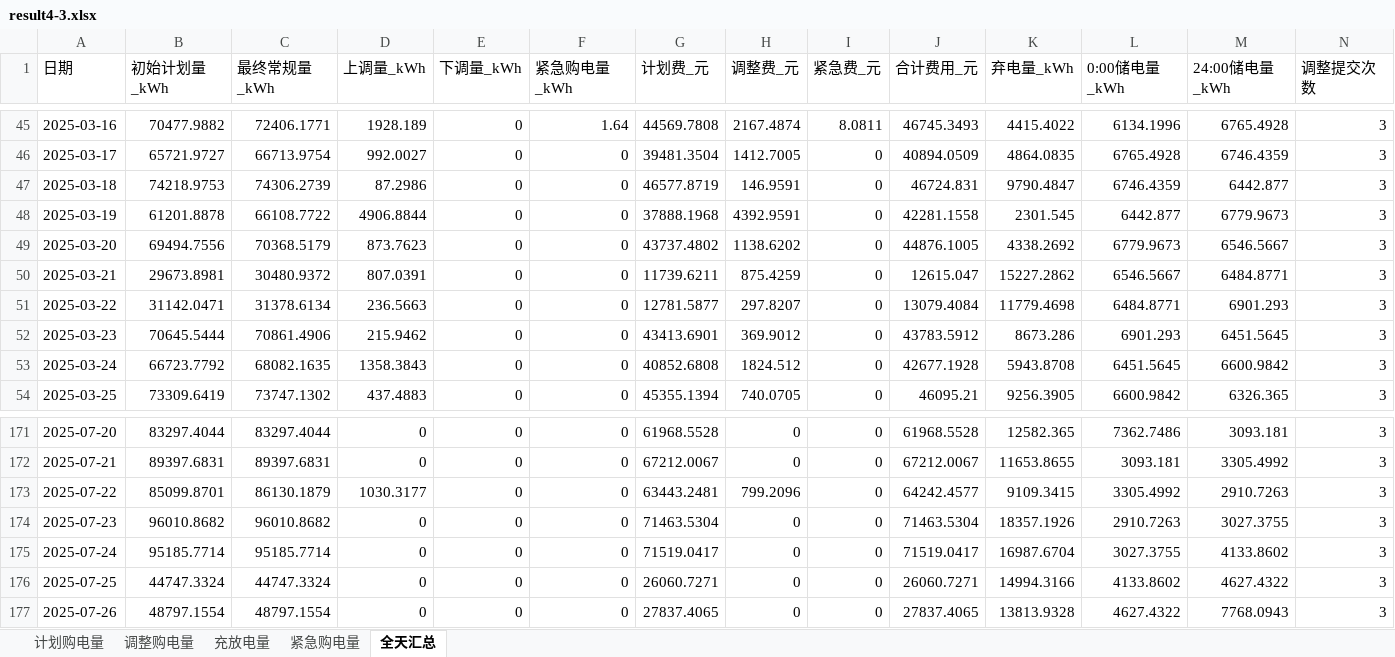
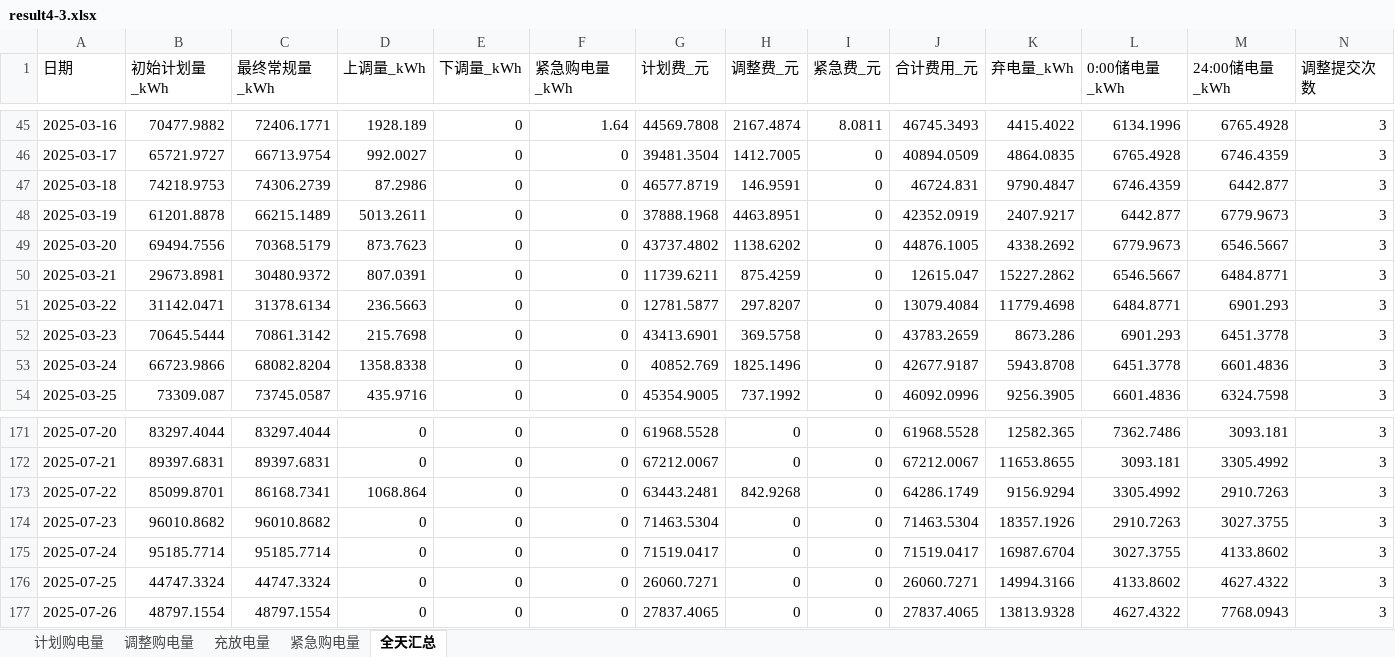
Before and after one commit to wangzhenxiong20051208/2026-Math-Modeling, an Excel workbook: 06_支撑材料/result4-3.xlsx, sheet 全天汇总, drawn as a sheet; only a part is shown, gaps mark what is left out; values as stored, in another font and other column widths than the file's, no borders; the diff covers the shown part only; the diff names each change by its address in the sheet, - before the commit and + after, or states it on an @@ line.

```diff
--- a/06_支撑材料/result4-3.xlsx (sheet 全天汇总)
+++ b/06_支撑材料/result4-3.xlsx (sheet 全天汇总)
-C48 (最终常规量_kWh): 66108.7722
+C48 (最终常规量_kWh): 66215.1489
-D48 (上调量_kWh): 4906.8844
+D48 (上调量_kWh): 5013.2611
-H48 (调整费_元): 4392.9591
+H48 (调整费_元): 4463.8951
-J48 (合计费用_元): 42281.1558
+J48 (合计费用_元): 42352.0919
-K48 (弃电量_kWh): 2301.545
+K48 (弃电量_kWh): 2407.9217
-C52 (最终常规量_kWh): 70861.4906
+C52 (最终常规量_kWh): 70861.3142
-D52 (上调量_kWh): 215.9462
+D52 (上调量_kWh): 215.7698
-H52 (调整费_元): 369.9012
+H52 (调整费_元): 369.5758
-J52 (合计费用_元): 43783.5912
+J52 (合计费用_元): 43783.2659
-M52 (24:00储电量_kWh): 6451.5645
+M52 (24:00储电量_kWh): 6451.3778
-B53 (初始计划量_kWh): 66723.7792
+B53 (初始计划量_kWh): 66723.9866
-C53 (最终常规量_kWh): 68082.1635
+C53 (最终常规量_kWh): 68082.8204
-D53 (上调量_kWh): 1358.3843
+D53 (上调量_kWh): 1358.8338
-G53 (计划费_元): 40852.6808
+G53 (计划费_元): 40852.769
-H53 (调整费_元): 1824.512
+H53 (调整费_元): 1825.1496
-J53 (合计费用_元): 42677.1928
+J53 (合计费用_元): 42677.9187
-L53 (0:00储电量_kWh): 6451.5645
+L53 (0:00储电量_kWh): 6451.3778
-M53 (24:00储电量_kWh): 6600.9842
+M53 (24:00储电量_kWh): 6601.4836
-B54 (初始计划量_kWh): 73309.6419
+B54 (初始计划量_kWh): 73309.087
-C54 (最终常规量_kWh): 73747.1302
+C54 (最终常规量_kWh): 73745.0587
-D54 (上调量_kWh): 437.4883
+D54 (上调量_kWh): 435.9716
-G54 (计划费_元): 45355.1394
+G54 (计划费_元): 45354.9005
-H54 (调整费_元): 740.0705
+H54 (调整费_元): 737.1992
-J54 (合计费用_元): 46095.21
+J54 (合计费用_元): 46092.0996
-L54 (0:00储电量_kWh): 6600.9842
+L54 (0:00储电量_kWh): 6601.4836
-M54 (24:00储电量_kWh): 6326.365
+M54 (24:00储电量_kWh): 6324.7598
-C173 (最终常规量_kWh): 86130.1879
+C173 (最终常规量_kWh): 86168.7341
-D173 (上调量_kWh): 1030.3177
+D173 (上调量_kWh): 1068.864
-H173 (调整费_元): 799.2096
+H173 (调整费_元): 842.9268
-J173 (合计费用_元): 64242.4577
+J173 (合计费用_元): 64286.1749
-K173 (弃电量_kWh): 9109.3415
+K173 (弃电量_kWh): 9156.9294
```
Also changed, not shown: 1126 edited cells elsewhere in this sheet, sheet 调整购电量, sheet 充放电量, sheet 计划购电量, sheet 紧急购电量, 06_支撑材料/result1.xlsx, 06_支撑材料/result2.xlsx, 27 other files.
